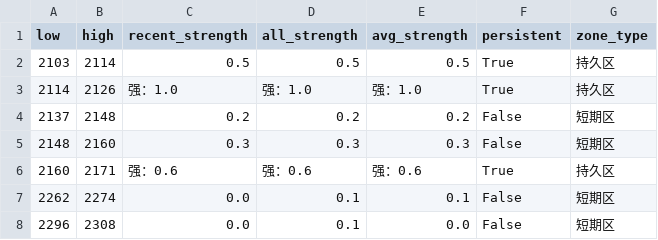
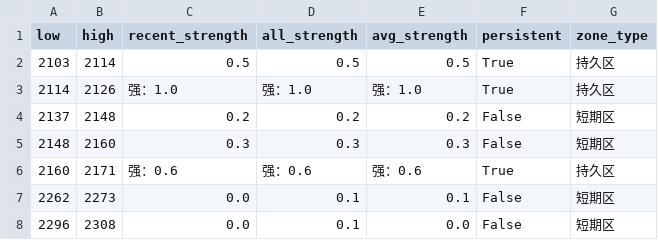
Before and after one commit to CMUJIN/trading, a CSV file: docs/SH2603/SH2603_chipzones_hybrid.csv, drawn as a sheet.

```diff
--- a/docs/SH2603/SH2603_chipzones_hybrid.csv
+++ b/docs/SH2603/SH2603_chipzones_hybrid.csv
@@ -6,3 +6,3 @@
 2160,2171,强：0.6,强：0.6,强：0.6,True,持久区
-2262,2274,0.0,0.1,0.1,False,短期区
+2262,2273,0.0,0.1,0.1,False,短期区
 2296,2308,0.0,0.1,0.0,False,短期区
```
Also changed, not shown: 9 other files.
